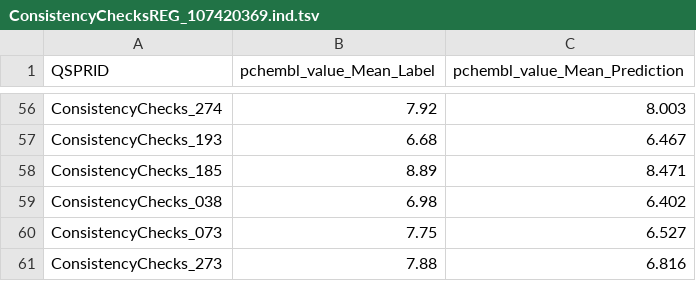
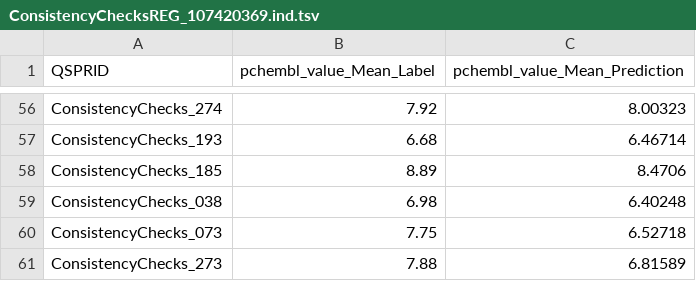
Before and after one commit to CDDLeiden/QSPRpred, a TSV file: testing/test_consistency/expected/ConsistencyChecksREG_107420369/ConsistencyChecksREG_107420369.ind.tsv, drawn as a sheet; only a part is shown, gaps mark what is left out; the diff covers the shown part only; the diff names each change by its address in the sheet, - before the commit and + after, or states it on an @@ line.

```diff
--- a/testing/test_consistency/expected/ConsistencyChecksREG_107420369/ConsistencyChecksREG_107420369.ind.tsv
+++ b/testing/test_consistency/expected/ConsistencyChecksREG_107420369/ConsistencyChecksREG_107420369.ind.tsv
-C56 (pchembl_value_Mean_Prediction): 8.003
+C56 (pchembl_value_Mean_Prediction): 8.00323
-C57 (pchembl_value_Mean_Prediction): 6.467
+C57 (pchembl_value_Mean_Prediction): 6.46714
-C58 (pchembl_value_Mean_Prediction): 8.471
+C58 (pchembl_value_Mean_Prediction): 8.4706
-C59 (pchembl_value_Mean_Prediction): 6.402
+C59 (pchembl_value_Mean_Prediction): 6.40248
-C60 (pchembl_value_Mean_Prediction): 6.527
+C60 (pchembl_value_Mean_Prediction): 6.52718
-C61 (pchembl_value_Mean_Prediction): 6.816
+C61 (pchembl_value_Mean_Prediction): 6.81589
```
Also changed, not shown: 53 edited cells elsewhere in this file, testing/test_consistency/expected/ConsistencyChecksREG_107420369/ConsistencyChecksREG_107420369.cv.tsv, testing/test_consistency/expected/ConsistencyChecksREG_2746317213/ConsistencyChecksREG_2746317213.cv.tsv, 12 other files.
